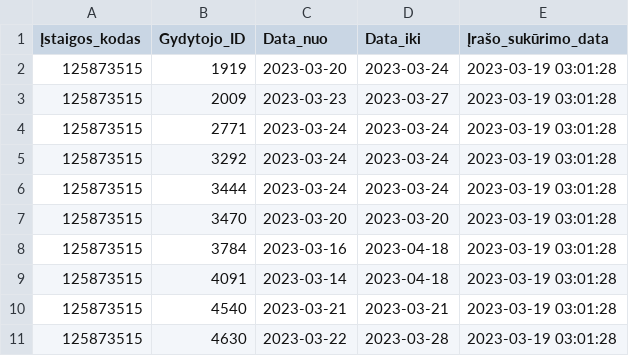
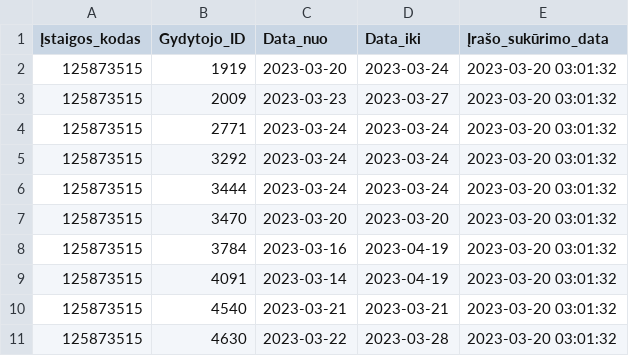
Before and after one commit to vilnius/centro-poliklinika, a CSV file: data/Centro_poliklinika/Registracija/125873515_doctors_excluded.csv, drawn as a sheet.

Commit message:
Centro poliklinika automatic update

```diff
--- a/data/Centro_poliklinika/Registracija/125873515_doctors_excluded.csv
+++ b/data/Centro_poliklinika/Registracija/125873515_doctors_excluded.csv
@@ -1,11 +1,11 @@
 Įstaigos_kodas;Gydytojo_ID;Data_nuo;Data_iki;Įrašo_sukūrimo_data
-125873515;1919;2023-03-20;2023-03-24;2023-03-19 03:01:28
-125873515;2009;2023-03-23;2023-03-27;2023-03-19 03:01:28
-125873515;2771;2023-03-24;2023-03-24;2023-03-19 03:01:28
-125873515;3292;2023-03-24;2023-03-24;2023-03-19 03:01:28
-125873515;3444;2023-03-24;2023-03-24;2023-03-19 03:01:28
-125873515;3470;2023-03-20;2023-03-20;2023-03-19 03:01:28
-125873515;3784;2023-03-16;2023-04-18;2023-03-19 03:01:28
-125873515;4091;2023-03-14;2023-04-18;2023-03-19 03:01:28
-125873515;4540;2023-03-21;2023-03-21;2023-03-19 03:01:28
-125873515;4630;2023-03-22;2023-03-28;2023-03-19 03:01:28
+125873515;1919;2023-03-20;2023-03-24;2023-03-20 03:01:32
+125873515;2009;2023-03-23;2023-03-27;2023-03-20 03:01:32
+125873515;2771;2023-03-24;2023-03-24;2023-03-20 03:01:32
+125873515;3292;2023-03-24;2023-03-24;2023-03-20 03:01:32
+125873515;3444;2023-03-24;2023-03-24;2023-03-20 03:01:32
+125873515;3470;2023-03-20;2023-03-20;2023-03-20 03:01:32
+125873515;3784;2023-03-16;2023-04-19;2023-03-20 03:01:32
+125873515;4091;2023-03-14;2023-04-19;2023-03-20 03:01:32
+125873515;4540;2023-03-21;2023-03-21;2023-03-20 03:01:32
+125873515;4630;2023-03-22;2023-03-28;2023-03-20 03:01:32
```
Also changed, not shown: data/Centro_poliklinika/Registracija/125873515_family_doctors_list.csv, 1 other file.
